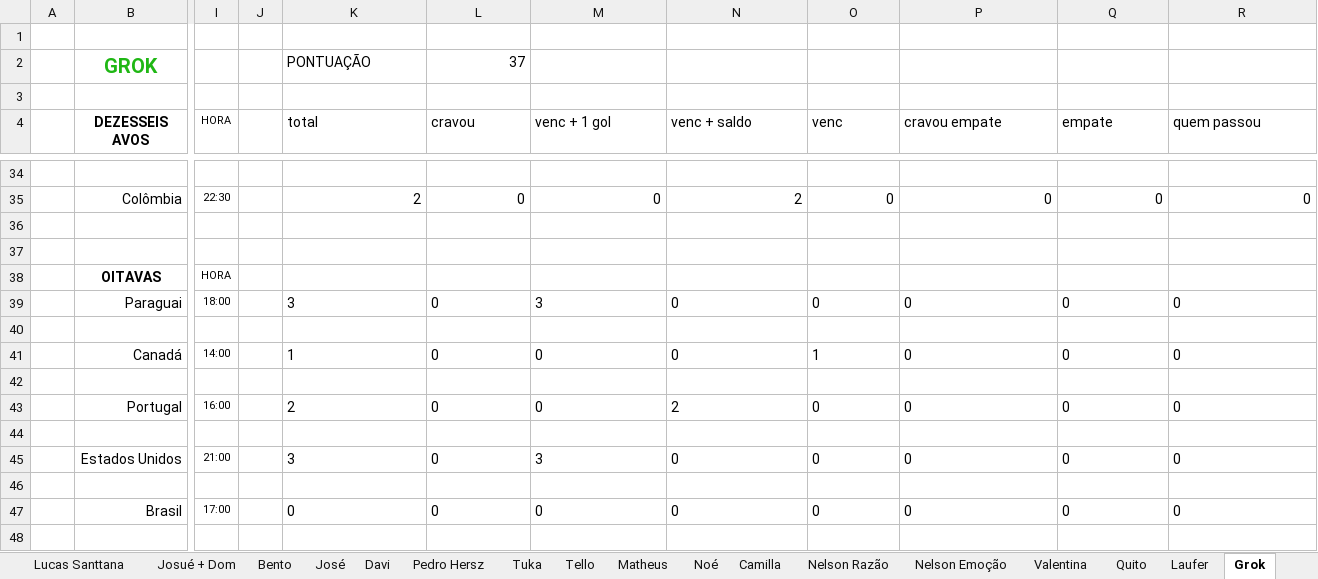
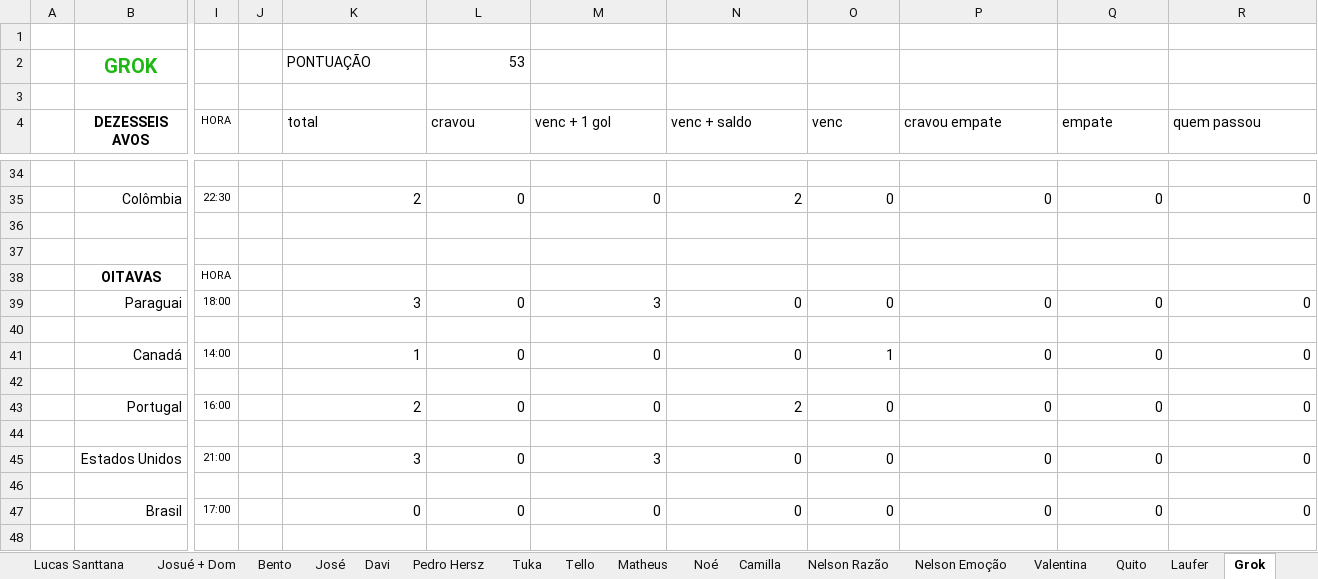
Before and after one commit to dhersz/zebolao26, an Excel workbook: mestra_matamata_26.xlsx, sheet Grok, drawn as a sheet; only a part is shown, gaps mark what is left out; values as stored, in another font and other column widths than the file's, no borders; the diff covers the shown part only; the diff names each change by its address in the sheet, - before the commit and + after, or states it on an @@ line.

```diff
--- a/mestra_matamata_26.xlsx (sheet Grok)
+++ b/mestra_matamata_26.xlsx (sheet Grok)
-L2 (cravou): 37
+L2 (cravou): 53
-K39:R39 alignment: left
+K39:R39 alignment: right
-K41:R41 alignment: left
+K41:R41 alignment: right
-K43:R43 alignment: left
+K43:R43 alignment: right
-K45:R45 alignment: left
+K45:R45 alignment: right
-K47:R47 alignment: left
+K47:R47 alignment: right
```
Also changed, not shown: 4 edited cells and cell formats elsewhere in this sheet, sheet Daniel, sheet Laufer, sheet Lucas Santtana, sheet Valentina, sheet Tuka, sheet Lucas Joels, 20 more sheets, formulas that keep their value.
